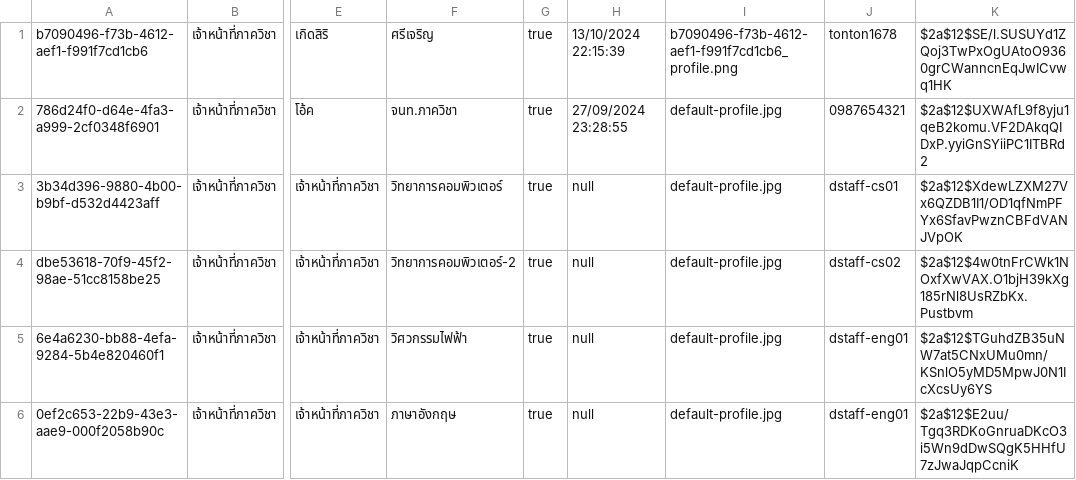
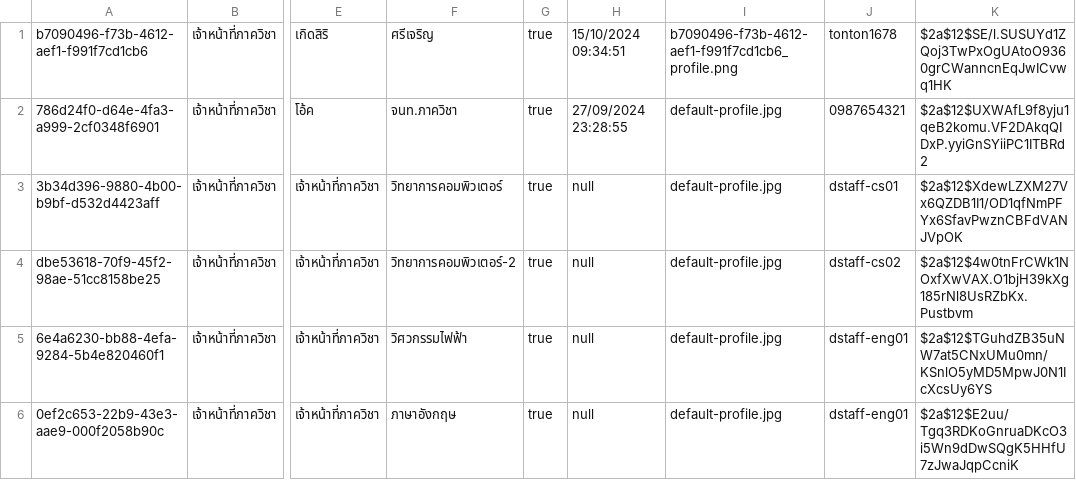
Before and after one commit to thg1rb/my-appeal, a CSV file: data/users/departmentStaff.csv, drawn as a sheet; only a part is shown, gaps mark what is left out; the diff names each change by its address in the sheet, - before the commit and + after, or states it on an @@ line.

Commit message:
fix: approver table-view

```diff
--- a/data/users/departmentStaff.csv
+++ b/data/users/departmentStaff.csv
-H1: 13/10/2024 22:15:39
+H1: 15/10/2024 09:34:51
```
Also changed, not shown: 4 other files.
